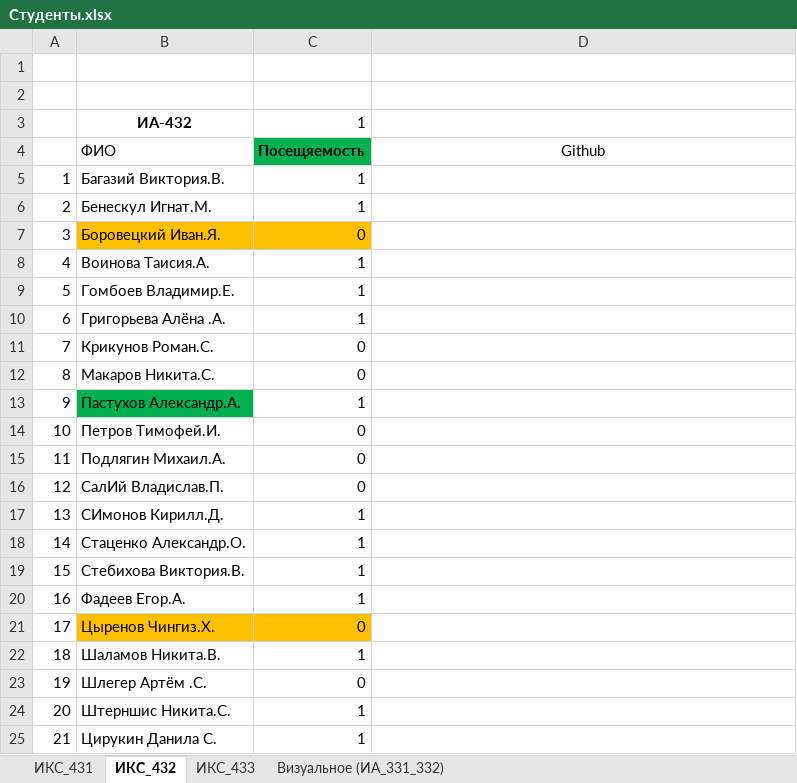
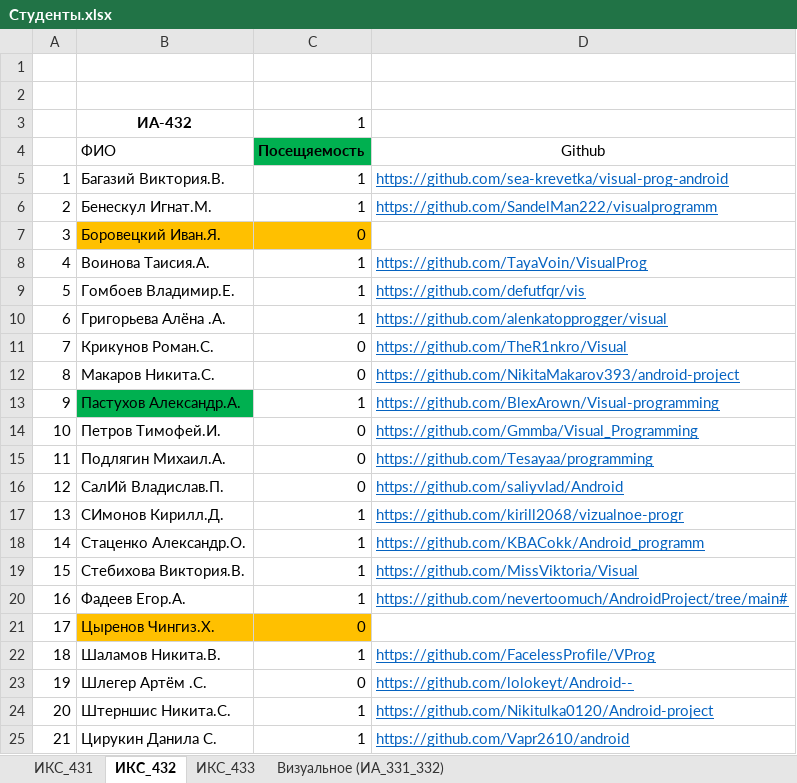
Before and after one commit to TelecomDep/notes, an Excel workbook: students/Студенты.xlsx, sheet ИКС_432, drawn as a sheet; values as stored, in another font and other column widths than the file's, no borders; the diff names each change by its address in the sheet, - before the commit and + after, or states it on an @@ line.

```diff
--- a/students/Студенты.xlsx (sheet ИКС_432)
+++ b/students/Студенты.xlsx (sheet ИКС_432)
-D5 (Github): (empty)
+D5 (Github): https://github.com/sea-krevetka/visual-prog-android
-D6 (Github): (empty)
+D6 (Github): https://github.com/SandelMan222/visualprogramm
-D8 (Github): (empty)
+D8 (Github): https://github.com/TayaVoin/VisualProg
-D9 (Github): (empty)
+D9 (Github): https://github.com/defutfqr/vis
-D10 (Github): (empty)
+D10 (Github): https://github.com/alenkatopprogger/visual
-D11 (Github): (empty)
+D11 (Github): https://github.com/TheR1nkro/Visual
-D12 (Github): (empty)
+D12 (Github): https://github.com/NikitaMakarov393/android-project
-D13 (Github): (empty)
+D13 (Github): https://github.com/BlexArown/Visual-programming
-D14 (Github): (empty)
+D14 (Github): https://github.com/Gmmba/Visual_Programming
-D15 (Github): (empty)
+D15 (Github): https://github.com/Tesayaa/programming
-D16 (Github): (empty)
+D16 (Github): https://github.com/saliyvlad/Android
-D17 (Github): (empty)
+D17 (Github): https://github.com/kirill2068/vizualnoe-progr
-D18 (Github): (empty)
+D18 (Github): https://github.com/KBACokk/Android_programm
-D19 (Github): (empty)
+D19 (Github): https://github.com/MissViktoria/Visual
-D20 (Github): (empty)
+D20 (Github): https://github.com/nevertoomuch/AndroidProject/tree/main#
-D22 (Github): (empty)
+D22 (Github): https://github.com/FacelessProfile/VProg
-D23 (Github): (empty)
+D23 (Github): https://github.com/lolokeyt/Android--
-D24 (Github): (empty)
+D24 (Github): https://github.com/Nikitulka0120/Android-project
-D25 (Github): (empty)
+D25 (Github): https://github.com/Vapr2610/android
```
Also changed, not shown: 3 other files.
